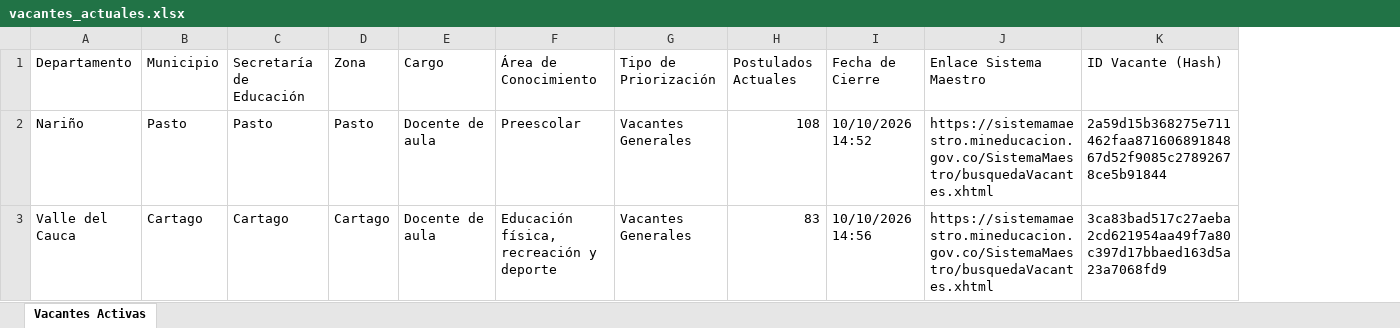
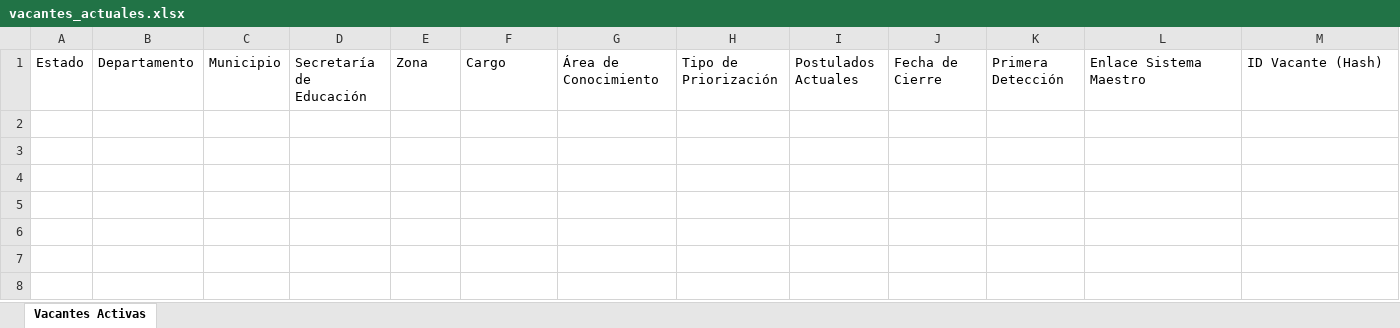
Before and after one commit to hdiaz59/sistemamaestro, an Excel workbook: data/exportaciones/vacantes_actuales.xlsx, sheet Vacantes Activas, drawn as a sheet; values as stored, in another font and other column widths than the file's, no borders; removed rows and columns are numbered as before the commit, all else as after; the diff names each change by its address in the sheet, - before the commit and + after, or states it on an @@ line.

```diff
--- a/data/exportaciones/vacantes_actuales.xlsx (sheet Vacantes Activas)
+++ b/data/exportaciones/vacantes_actuales.xlsx (sheet Vacantes Activas)
+column A, row 1: Estado
+column K, row 1: Primera Detección
-row 2: Nariño | Pasto | Pasto | Pasto | Docente de aula | Preescolar | Vacantes Generales | 108 | 10/10/2026 14:52 | https://sistemamaestro.mineducacion.gov.co/SistemaMaestro/busquedaVacantes.xhtml | 2a59d15b368275e711462faa87160689184867d52f9085c27892678ce5b91844
-row 3: Valle del Cauca | Cartago | Cartago | Cartago | Docente de aula | Educación física, recreación y deporte | Vacantes Generales | 83 | 10/10/2026 14:56 | https://sistemamaestro.mineducacion.gov.co/SistemaMaestro/busquedaVacantes.xhtml | 3ca83bad517c27aeba2cd621954aa49f7a80c397d17bbaed163d5a23a7068fd9
```
Also changed, not shown: data/exportaciones/historico_vacantes.xlsx, data/exportaciones/vacantes_nuevas.xlsx, 3 other files.
